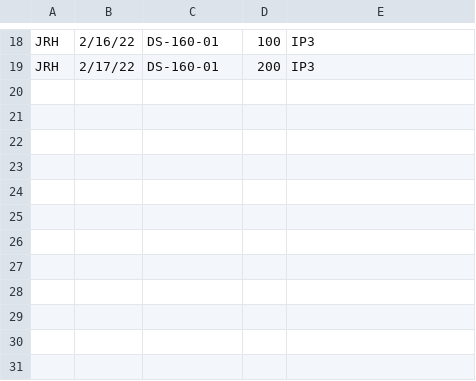
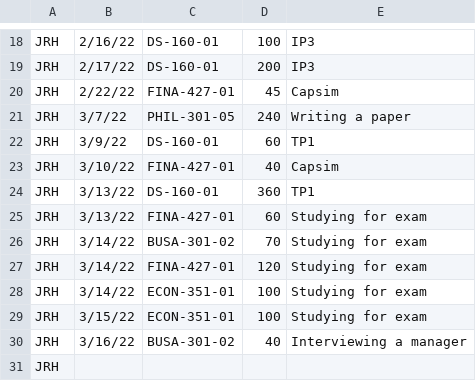
Before and after one commit to jackhuff/JRH_Timesheet_Project, a CSV file: CVS TIMESHEET.csv, drawn as a sheet; only a part is shown, gaps mark what is left out.

Commit message:
Add files via upload

```diff
--- a/CVS TIMESHEET.csv
+++ b/CVS TIMESHEET.csv
@@ -19 +19,13 @@ JRH,2/16/22,DS-160-01,100,IP3
 JRH,2/17/22,DS-160-01,200,IP3
+JRH,2/22/22,FINA-427-01,45,Capsim
+JRH,3/7/22,PHIL-301-05,240,Writing a paper
+JRH,3/9/22,DS-160-01,60,TP1
+JRH,3/10/22,FINA-427-01,40,Capsim
+JRH,3/13/22,DS-160-01,360,TP1
+JRH,3/13/22,FINA-427-01,60,Studying for exam
+JRH,3/14/22,BUSA-301-02,70,Studying for exam
+JRH,3/14/22,FINA-427-01,120,Studying for exam
+JRH,3/14/22,ECON-351-01,100,Studying for exam
+JRH,3/15/22,ECON-351-01,100,Studying for exam
+JRH,3/16/22,BUSA-301-02,40,Interviewing a manager
+JRH,,,,
```
